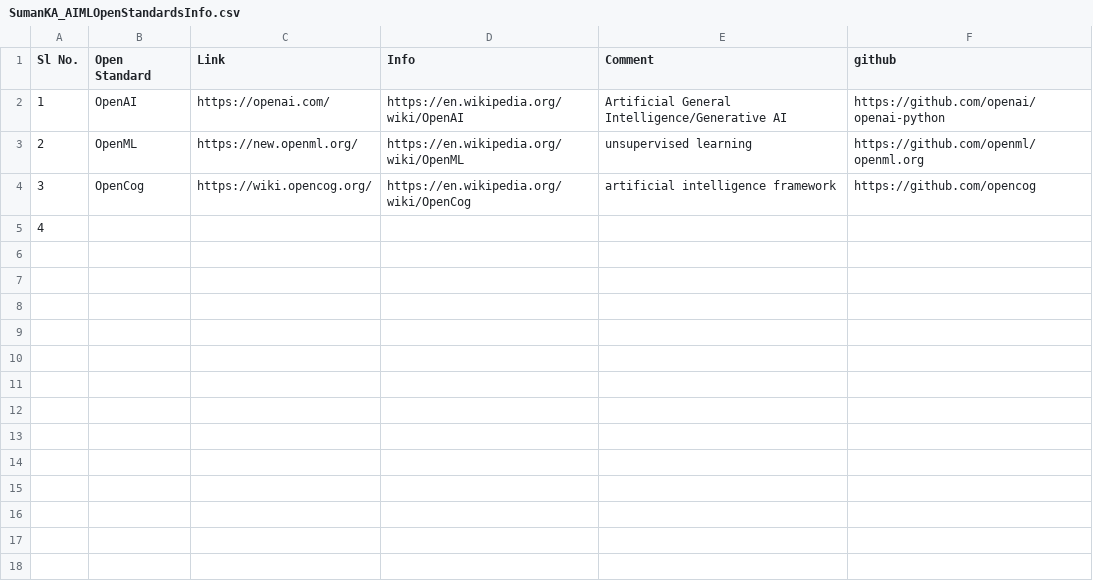
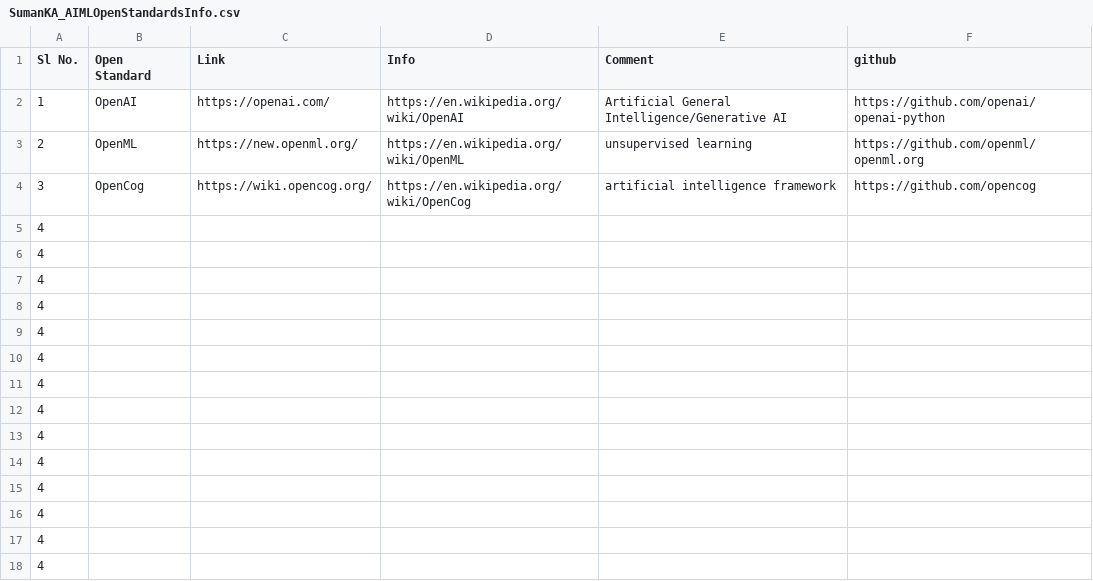
Before and after one commit to suman-komarla-adinarayana-groups/SumanKAGroups_MarketBusinessAnalytics_IndiaInternationalBusinessInfo, a CSV file: SumanKA_AIMLOpenStandardsInfo.csv, drawn as a sheet; the diff names each change by its address in the sheet, - before the commit and + after, or states it on an @@ line.

Commit message:
Update SumanKA_AIMLOpenStandardsInfo.csv

```diff
--- a/SumanKA_AIMLOpenStandardsInfo.csv
+++ b/SumanKA_AIMLOpenStandardsInfo.csv
+row 6: 4
+row 7: 4
+row 8: 4
+row 9: 4
+row 10: 4
+row 11: 4
+row 12: 4
+row 13: 4
+row 14: 4
+row 15: 4
+row 16: 4
+row 17: 4
+row 18: 4
```
